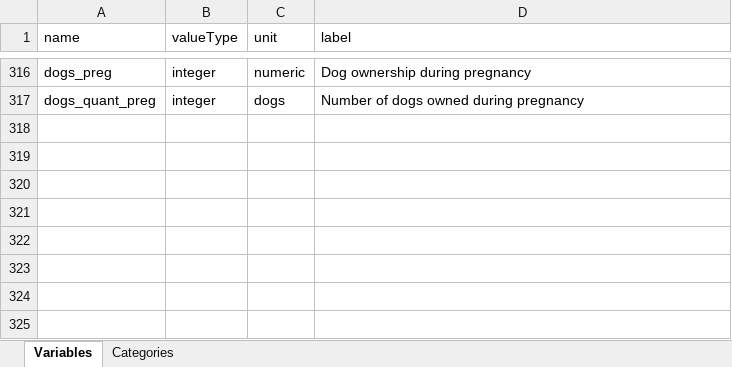
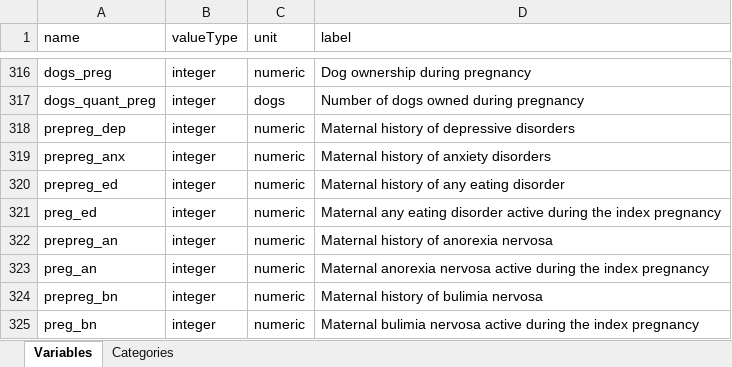
Before and after one commit to lifecycle-project/ds-upload, an Excel workbook: R/data/dictionaries/core/2_0/2_0_non_rep.xlsx, sheet Variables, drawn as a sheet; only a part is shown, gaps mark what is left out; values as stored, in another font and other column widths than the file's, no borders; the diff names each change by its address in the sheet, - before the commit and + after, or states it on an @@ line.

Commit message:
feat: added eating disorder variables

```diff
--- a/R/data/dictionaries/core/2_0/2_0_non_rep.xlsx (sheet Variables)
+++ b/R/data/dictionaries/core/2_0/2_0_non_rep.xlsx (sheet Variables)
+row 318: prepreg_dep | integer | numeric | Maternal history of depressive disorders
+row 319: prepreg_anx | integer | numeric | Maternal history of anxiety disorders
+row 320: prepreg_ed | integer | numeric | Maternal history of any eating disorder
+row 321: preg_ed | integer | numeric | Maternal any eating disorder active during the index pregnancy
+row 322: prepreg_an | integer | numeric | Maternal history of anorexia nervosa
+row 323: preg_an | integer | numeric | Maternal anorexia nervosa active during the index pregnancy
+row 324: prepreg_bn | integer | numeric | Maternal history of bulimia nervosa
+row 325: preg_bn | integer | numeric | Maternal bulimia nervosa active during the index pregnancy
```
Also changed, not shown: sheet Categories, R/data/dictionaries/core/2_0/2_0_yearly_rep.xlsx, 2 other files.
